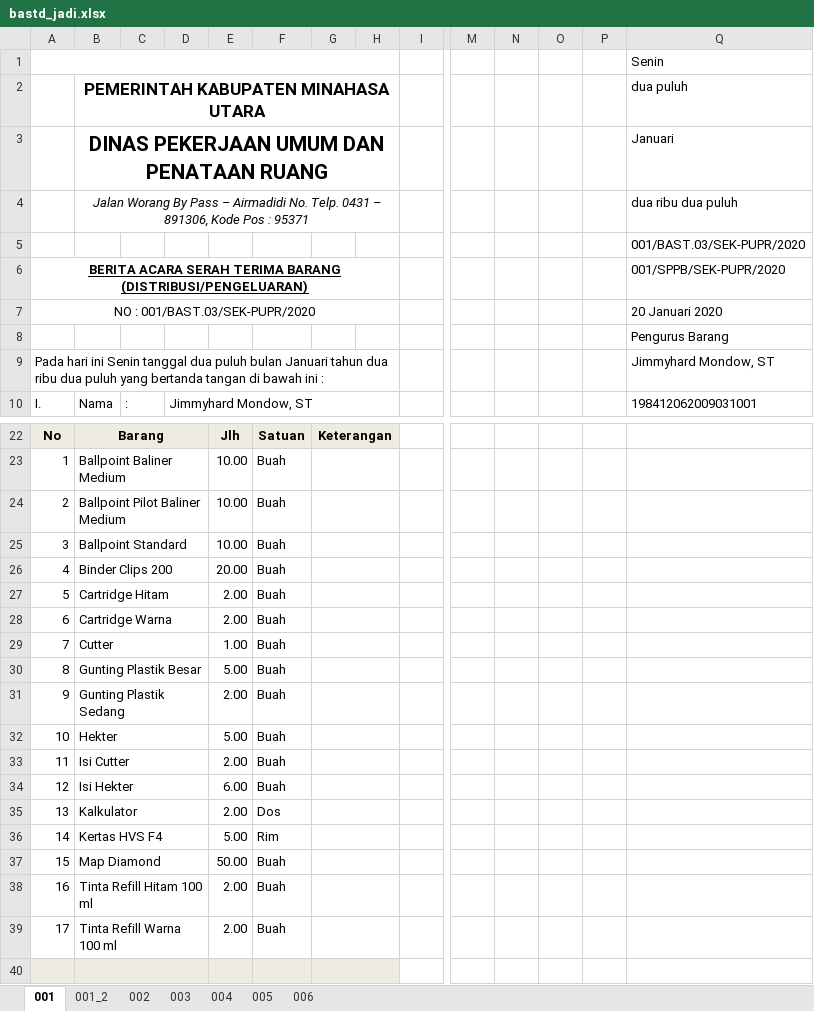
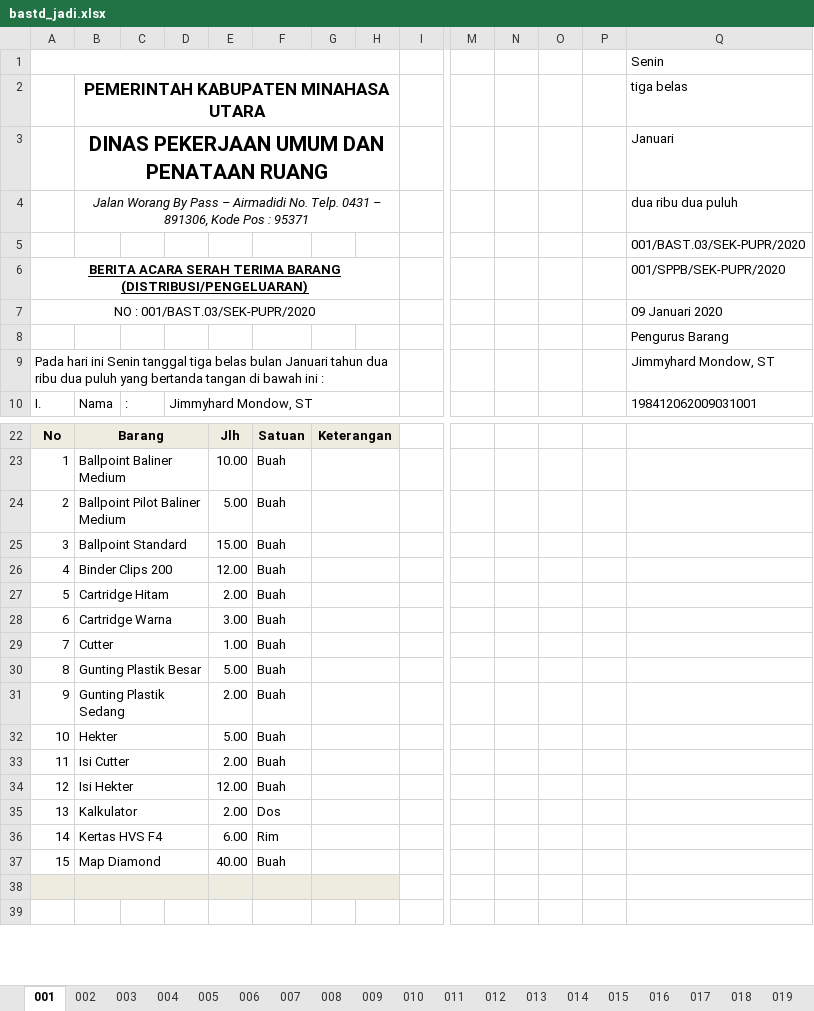
Before and after one commit to jmo0612/Persediaan-PC, an Excel workbook: _appData/bastd_jadi.xlsx, sheet 001, drawn as a sheet; only a part is shown, gaps mark what is left out; the shorter side is filled out with more unchanged rows; values as stored, in another font and other column widths than the file's, no borders; charts and pictures not drawn; rows hold the shown columns only; the diff covers the shown part only; the diff names each change by its address in the sheet, - before the commit and + after, or states it on an @@ line.

```diff
--- a/_appData/bastd_jadi.xlsx (sheet 001)
+++ b/_appData/bastd_jadi.xlsx (sheet 001)
-sheet tab: 001_2
+sheet tab: 007
+sheet tab: 008
+sheet tab: 009
+sheet tab: 010
+sheet tab: 011
+sheet tab: 012
+sheet tab: 013
+sheet tab: 014
+sheet tab: 015
+sheet tab: 016
+sheet tab: 017
+sheet tab: 018
+sheet tab: 019
-Q2: dua puluh
+Q2: tiga belas
-Q7: 20 Januari 2020
+Q7: 09 Januari 2020
@@ column A renumbered between rows 9 and 20 @@
-E24: 10.00
+E24: 5.00
-E25: 10.00
+E25: 15.00
-E26: 20.00
+E26: 12.00
-E28: 2.00
+E28: 3.00
-E34: 6.00
+E34: 12.00
-E36: 5.00
+E36: 6.00
-E37: 50.00
+E37: 40.00
-row 38: 16 | Tinta Refill Hitam 100 ml |  |  | 2.00 | Buah
-row 39: 17 | Tinta Refill Warna 100 ml |  |  | 2.00 | Buah
```
Also changed, not shown: 1 edited cell elsewhere in this sheet, sheet 004, sheet 006, sheet 002, sheet 003, sheet 005, other sheet tabs, charts or pictures, _appData/kartu_persediaan_jadi.xlsx, _appData/mutasi_jadi.xlsx, 17 other files.
